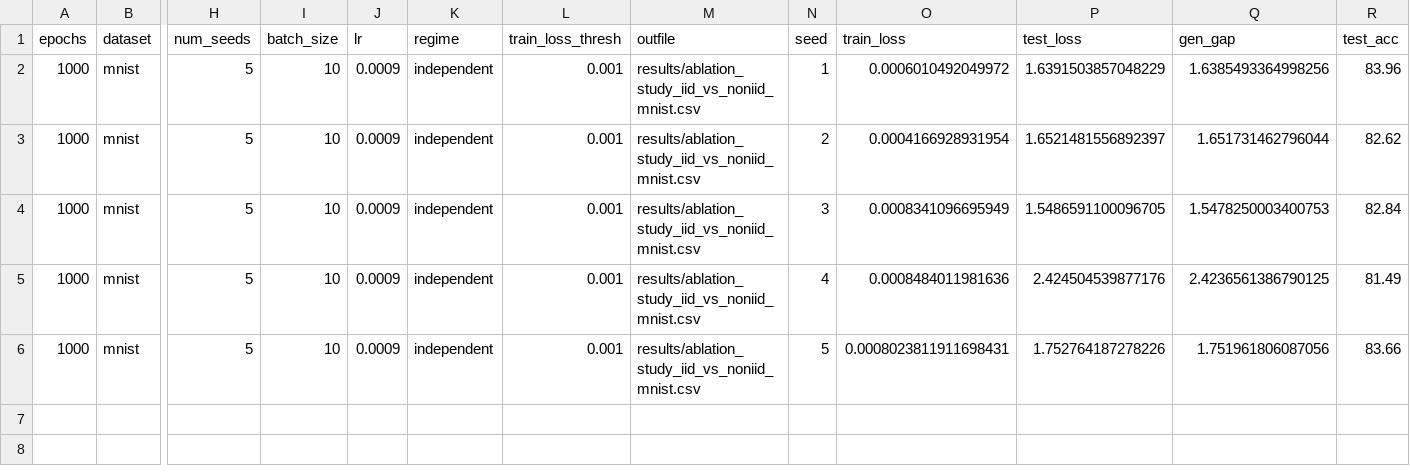
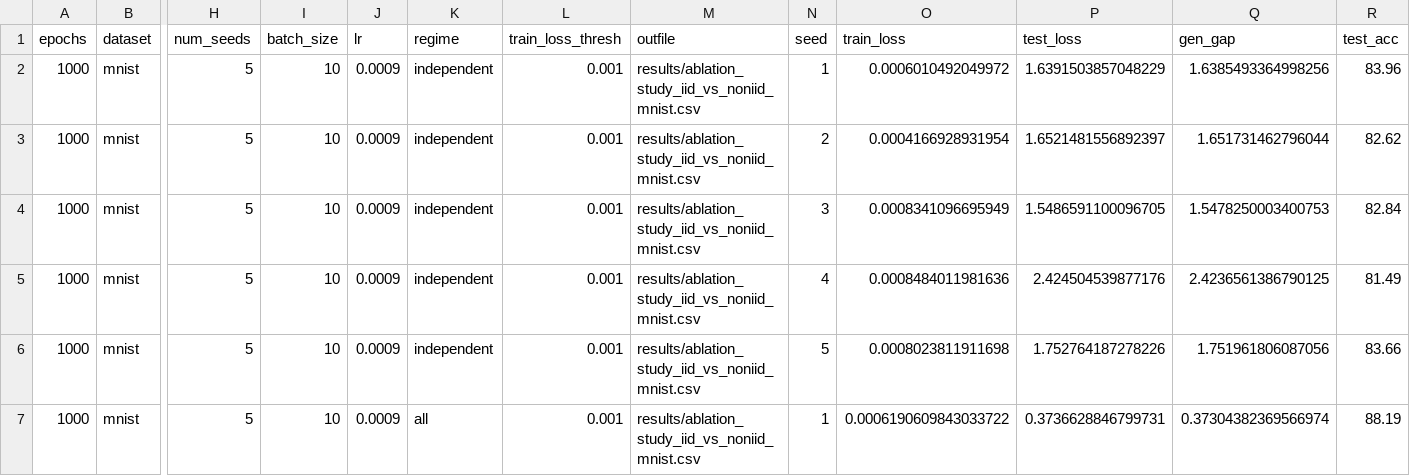
Before and after one commit to hieubkvn123/Generalization-Analysis-for-CRL-NonIID, a CSV file: results/ablation_study_iid_vs_noniid_mnist.csv, drawn as a sheet; only a part is shown, gaps mark what is left out; rows hold the shown columns only; the diff names each change by its address in the sheet, - before the commit and + after, or states it on an @@ line.

```diff
--- a/results/ablation_study_iid_vs_noniid_mnist.csv
+++ b/results/ablation_study_iid_vs_noniid_mnist.csv
-O6 (train_loss): 0.0008023811911698431
+O6 (train_loss): 0.0008023811911698
+row 7: 1000 | mnist | 5 | 10 | 0.0009 | all | 0.001 | results/ablation_study_iid_vs_noniid_mnist.csv | 1 | 0.0006190609843033722 | 0.3736628846799731 | 0.37304382369566974 | 88.19
```
Also changed, not shown: 1 other file.
